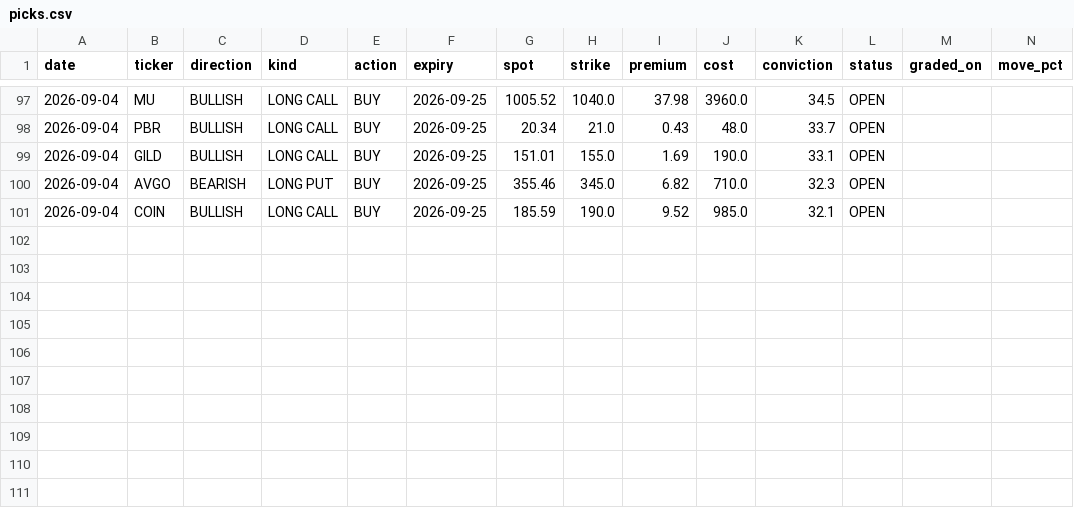
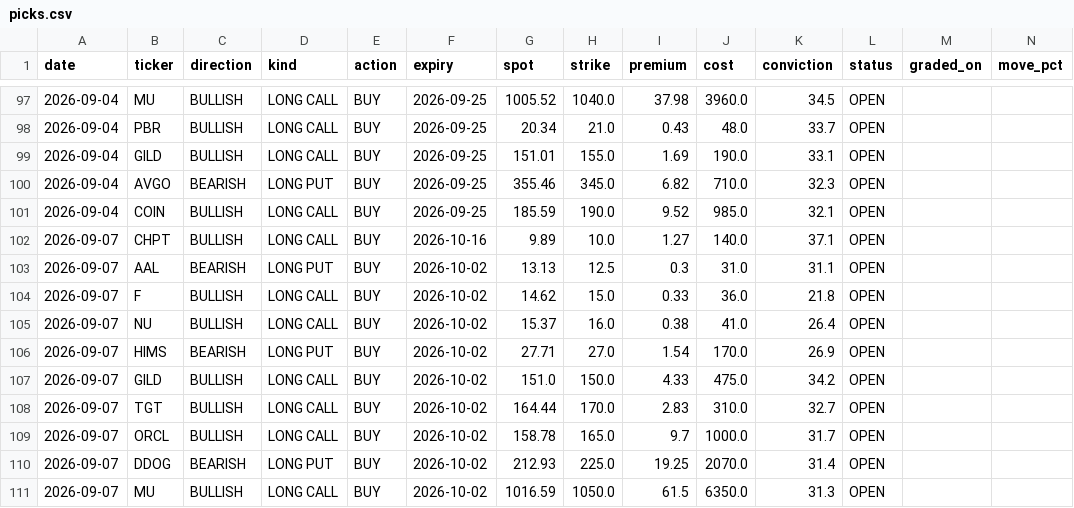
Before and after one commit to KFXCode/St0ckMarken, a CSV file: data/picks.csv, drawn as a sheet; only a part is shown, gaps mark what is left out; rows hold the shown columns only; the diff names each change by its address in the sheet, - before the commit and + after, or states it on an @@ line.

```diff
--- a/data/picks.csv
+++ b/data/picks.csv
+row 102: 2026-09-07 | CHPT | BULLISH | LONG CALL | BUY | 2026-10-16 | 9.89 | 10.0 | 1.27 | 140.0 | 37.1 | OPEN
+row 103: 2026-09-07 | AAL | BEARISH | LONG PUT | BUY | 2026-10-02 | 13.13 | 12.5 | 0.3 | 31.0 | 31.1 | OPEN
+row 104: 2026-09-07 | F | BULLISH | LONG CALL | BUY | 2026-10-02 | 14.62 | 15.0 | 0.33 | 36.0 | 21.8 | OPEN
+row 105: 2026-09-07 | NU | BULLISH | LONG CALL | BUY | 2026-10-02 | 15.37 | 16.0 | 0.38 | 41.0 | 26.4 | OPEN
+row 106: 2026-09-07 | HIMS | BEARISH | LONG PUT | BUY | 2026-10-02 | 27.71 | 27.0 | 1.54 | 170.0 | 26.9 | OPEN
+row 107: 2026-09-07 | GILD | BULLISH | LONG CALL | BUY | 2026-10-02 | 151.0 | 150.0 | 4.33 | 475.0 | 34.2 | OPEN
+row 108: 2026-09-07 | TGT | BULLISH | LONG CALL | BUY | 2026-10-02 | 164.44 | 170.0 | 2.83 | 310.0 | 32.7 | OPEN
+row 109: 2026-09-07 | ORCL | BULLISH | LONG CALL | BUY | 2026-10-02 | 158.78 | 165.0 | 9.7 | 1000.0 | 31.7 | OPEN
+row 110: 2026-09-07 | DDOG | BEARISH | LONG PUT | BUY | 2026-10-02 | 212.93 | 225.0 | 19.25 | 2070.0 | 31.4 | OPEN
+row 111: 2026-09-07 | MU | BULLISH | LONG CALL | BUY | 2026-10-02 | 1016.59 | 1050.0 | 61.5 | 6350.0 | 31.3 | OPEN
```
Also changed, not shown: 1 other file.
